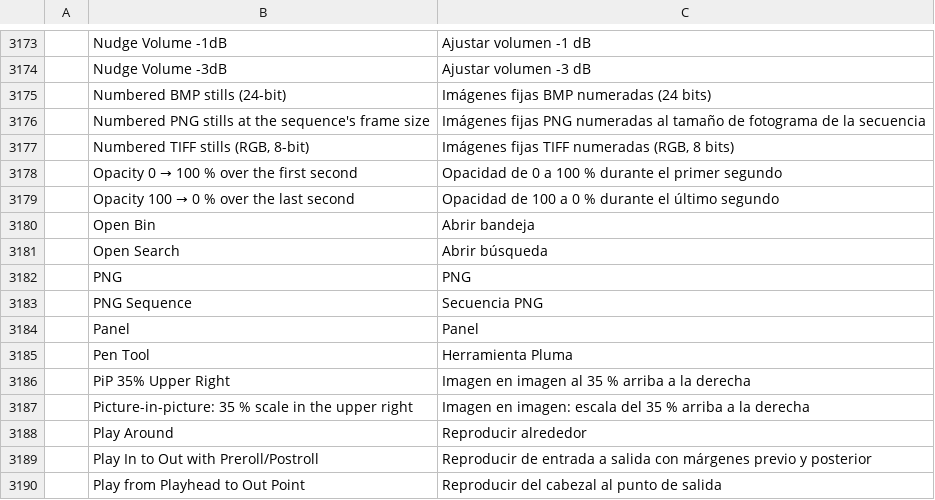
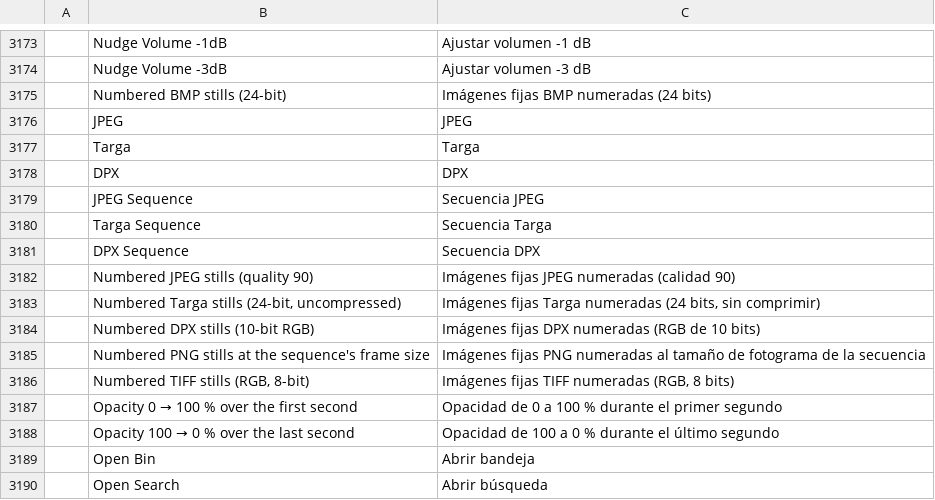
Before and after one commit to storytold/filmcraft, a TSV file: crates/ui-egui/src/i18n/es.tsv, drawn as a sheet; only a part is shown, gaps mark what is left out; the shorter side is filled out with more unchanged rows.

```diff
--- a/crates/ui-egui/src/i18n/es.tsv
+++ b/crates/ui-egui/src/i18n/es.tsv
@@ -3175,2 +3175,11 @@
 	Numbered BMP stills (24-bit)	Imágenes fijas BMP numeradas (24 bits)
+	JPEG	JPEG
+	Targa	Targa
+	DPX	DPX
+	JPEG Sequence	Secuencia JPEG
+	Targa Sequence	Secuencia Targa
+	DPX Sequence	Secuencia DPX
+	Numbered JPEG stills (quality 90)	Imágenes fijas JPEG numeradas (calidad 90)
+	Numbered Targa stills (24-bit, uncompressed)	Imágenes fijas Targa numeradas (24 bits, sin comprimir)
+	Numbered DPX stills (10-bit RGB)	Imágenes fijas DPX numeradas (RGB de 10 bits)
 	Numbered PNG stills at the sequence's frame size	Imágenes fijas PNG numeradas al tamaño de fotograma de la secuencia
```
Also changed, not shown: crates/ui-egui/src/i18n/ja.tsv, crates/ui-egui/src/i18n/zh-cn.tsv, 13 other files.
